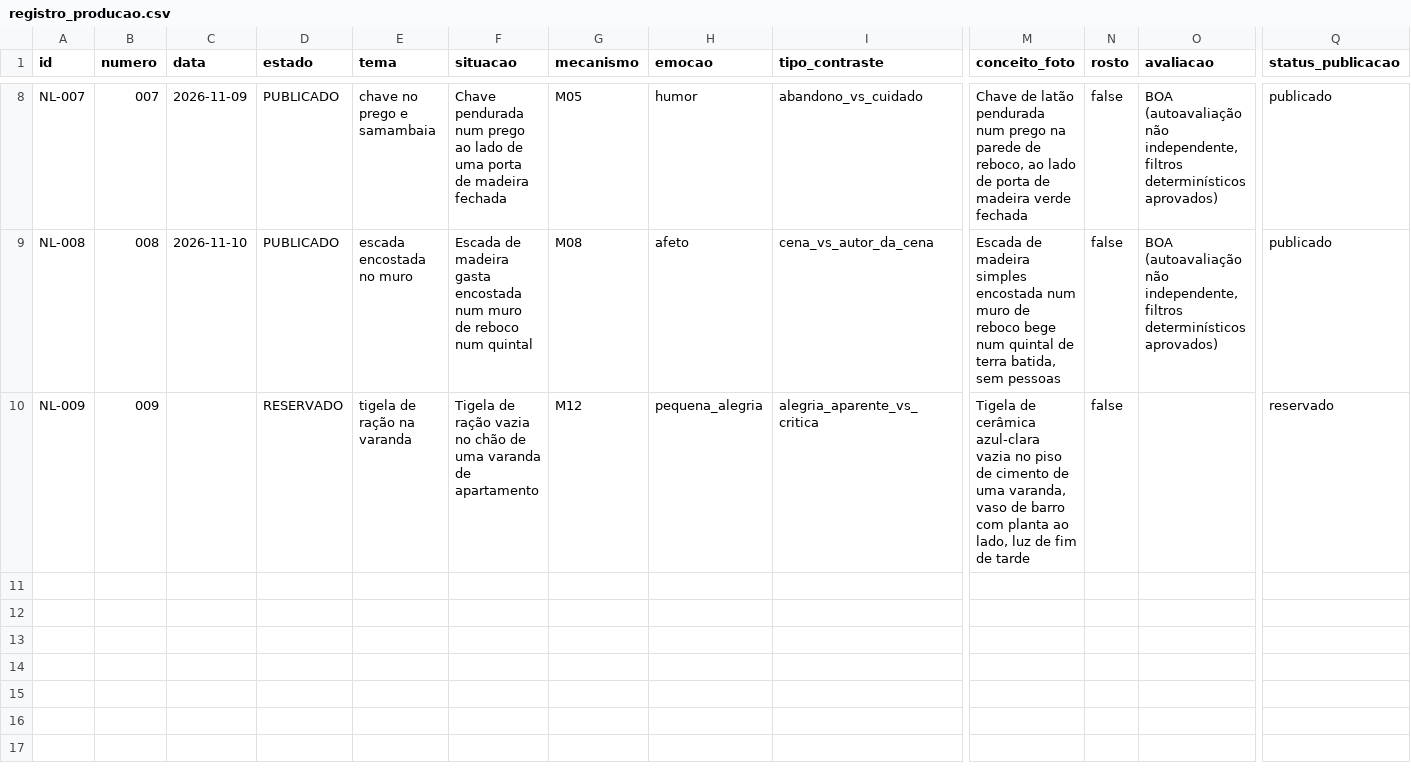
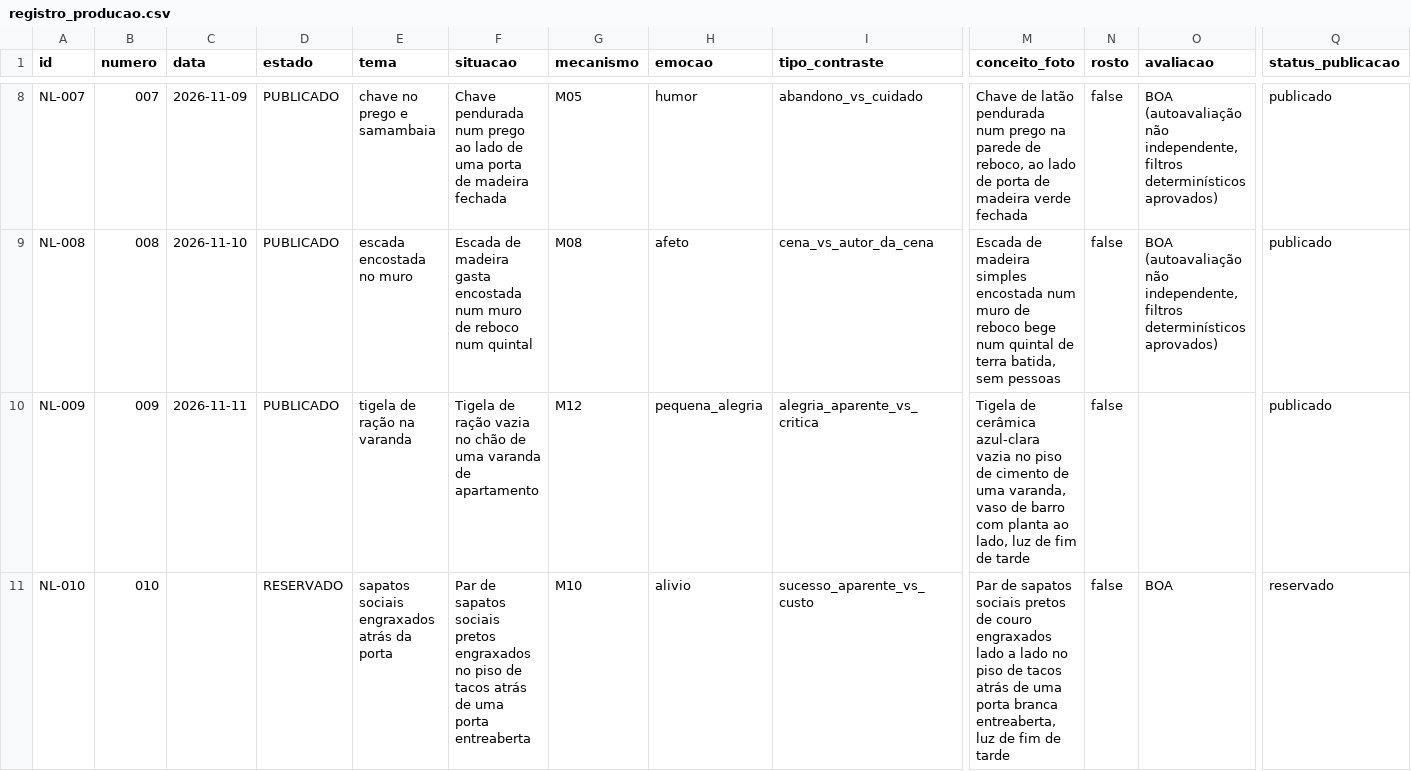
Before and after one commit to ericostta/surto-teste-imagens, a CSV file: ninguem-legenda/producao/registro_producao.csv, drawn as a sheet; only a part is shown, gaps mark what is left out; rows hold the shown columns only; the diff names each change by its address in the sheet, - before the commit and + after, or states it on an @@ line.

```diff
--- a/ninguem-legenda/producao/registro_producao.csv
+++ b/ninguem-legenda/producao/registro_producao.csv
-C10 (data): (empty)
+C10 (data): 2026-11-11
-D10 (estado): RESERVADO
+D10 (estado): PUBLICADO
-Q10 (status_publicacao): reservado
+Q10 (status_publicacao): publicado
+row 11: NL-010 | 010 |  | RESERVADO | sapatos sociais engraxados atrás da porta | Par de sapatos sociais pretos engraxados no piso de tacos atrás de uma porta entreaberta | M10 | alivio | sucesso_aparente_vs_custo | Par de sapatos sociais pretos de couro engraxados lado a lado no piso de tacos atrás de uma porta branca entreaberta, luz de fim de tarde | false | BOA | reservado
```
Also changed, not shown: 16 other files.
